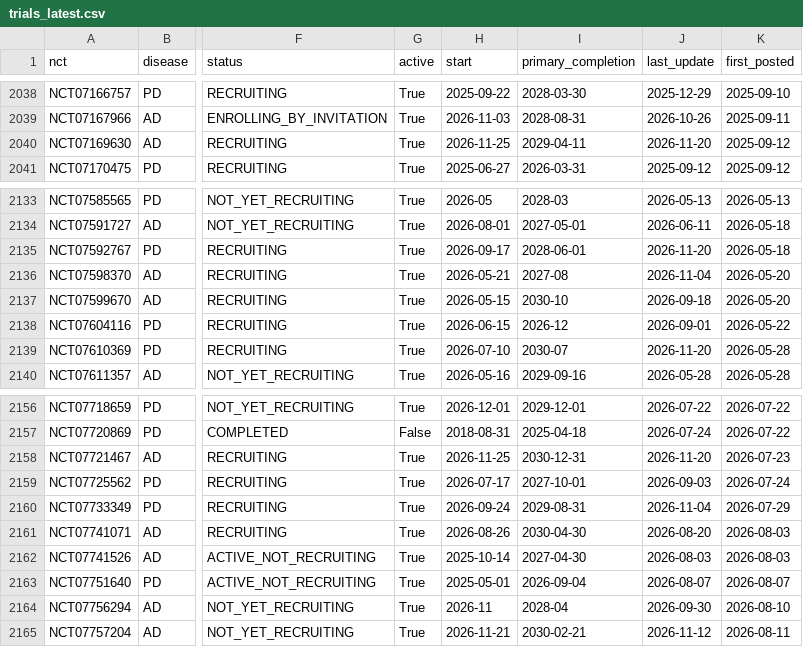
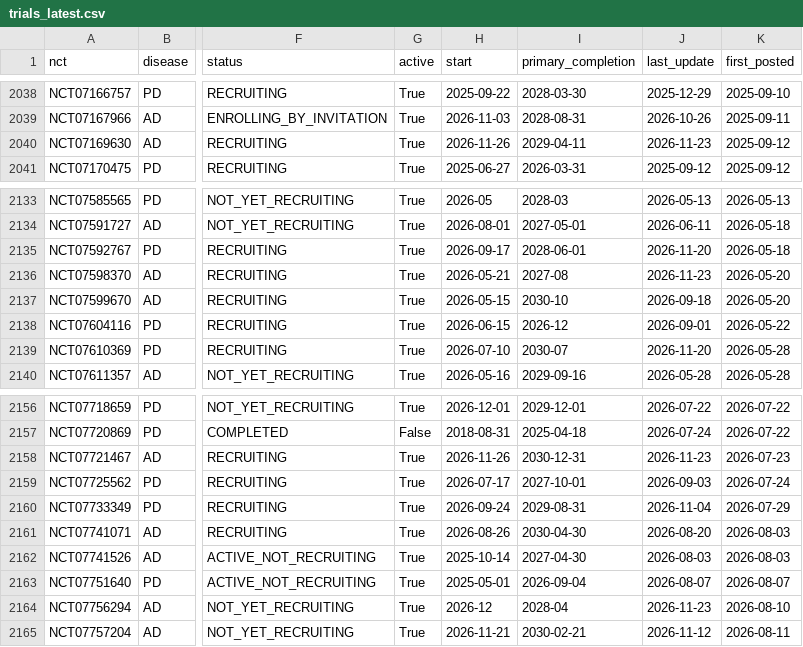
Before and after one commit to rddtrace-lab/neurotrials, a CSV file: data/trials_latest.csv, drawn as a sheet; only a part is shown, gaps mark what is left out; the diff names each change by its address in the sheet, - before the commit and + after, or states it on an @@ line.

Commit message:
neurotrials data: 2026-11-23

```diff
--- a/data/trials_latest.csv
+++ b/data/trials_latest.csv
-H2040 (start): 2026-11-25
+H2040 (start): 2026-11-26
-J2040 (last_update): 2026-11-20
+J2040 (last_update): 2026-11-23
-J2136 (last_update): 2026-11-04
+J2136 (last_update): 2026-11-23
-H2158 (start): 2026-11-25
+H2158 (start): 2026-11-26
-J2158 (last_update): 2026-11-20
+J2158 (last_update): 2026-11-23
-H2164 (start): 2026-11
+H2164 (start): 2026-12
-J2164 (last_update): 2026-09-30
+J2164 (last_update): 2026-11-23
```
Also changed, not shown: 2 other files.
